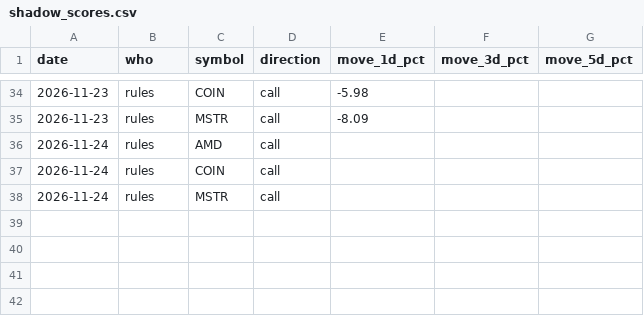
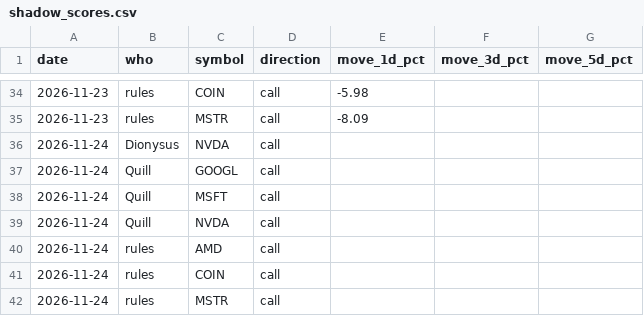
Before and after one commit to jones-benjam/alpaca-options-bot, a CSV file: memory/shadow_scores.csv, drawn as a sheet; only a part is shown, gaps mark what is left out; the diff names each change by its address in the sheet, - before the commit and + after, or states it on an @@ line.

```diff
--- a/memory/shadow_scores.csv
+++ b/memory/shadow_scores.csv
+row 36: 2026-11-24 | Dionysus | NVDA | call
+row 37: 2026-11-24 | Quill | GOOGL | call
+row 38: 2026-11-24 | Quill | MSFT | call
+row 39: 2026-11-24 | Quill | NVDA | call
```
Also changed, not shown: memory/news.csv, 3 other files.
